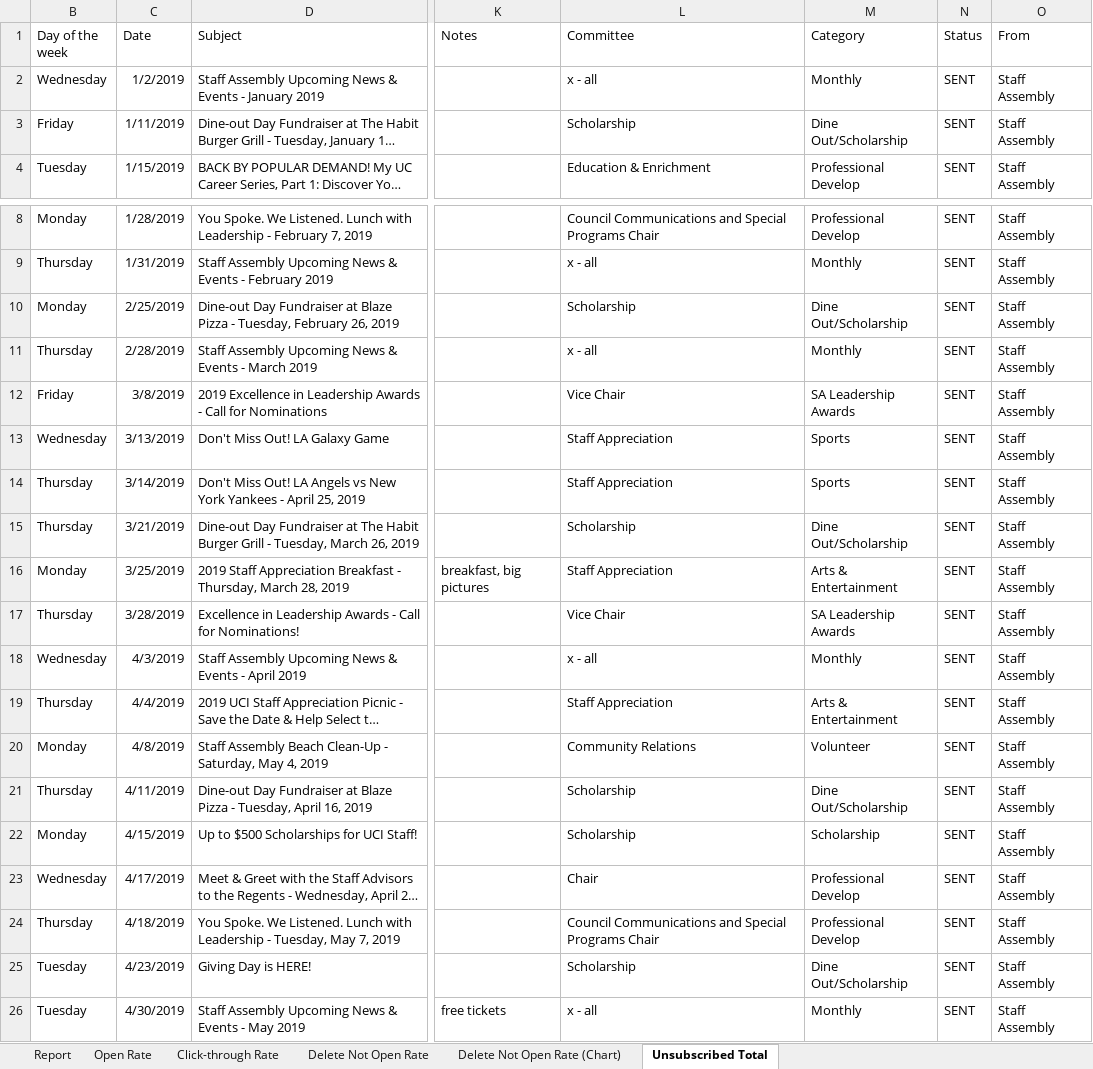
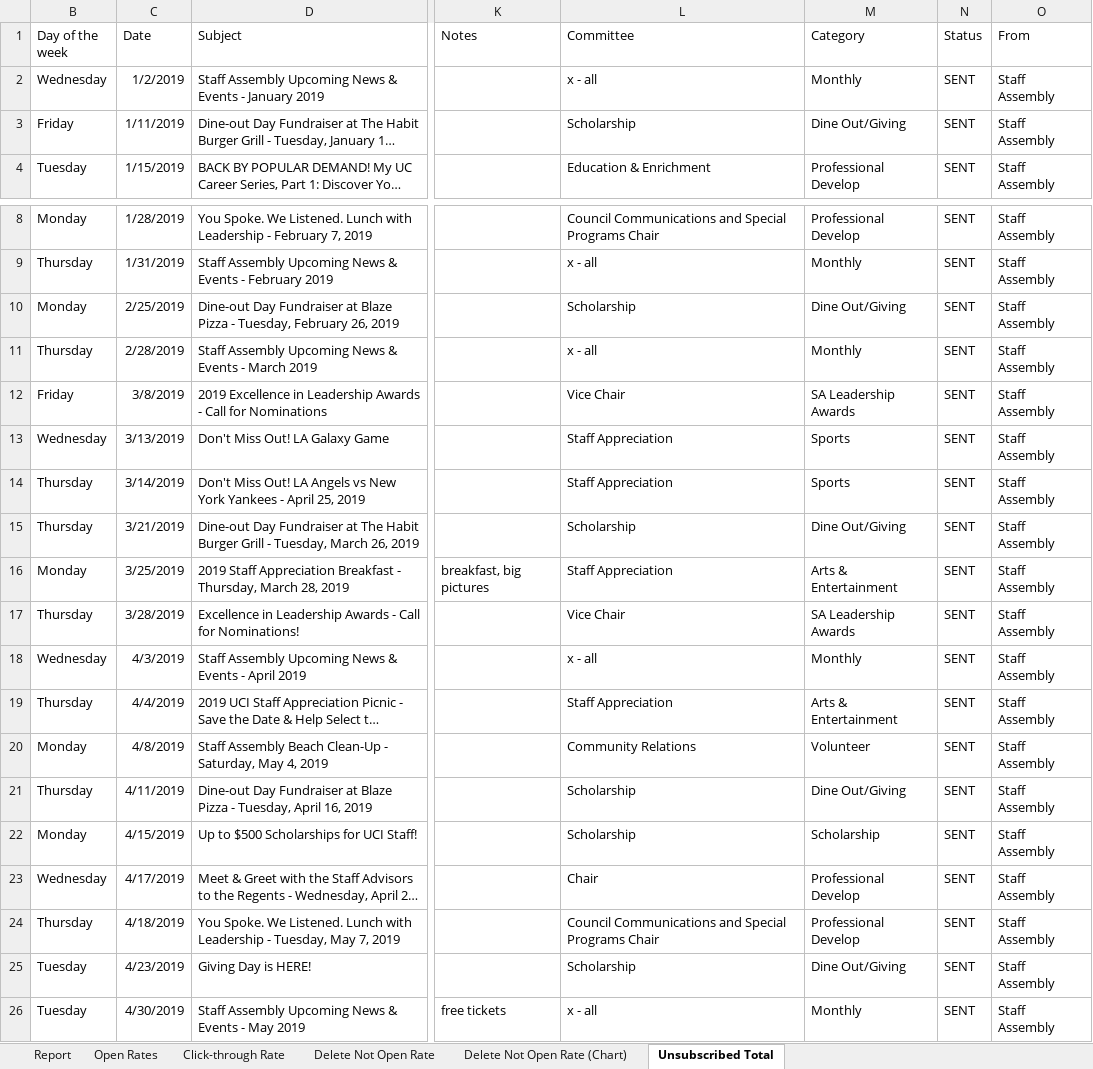
Before and after one commit to ucistaffassembly/ucistaffassembly.github.io, an Excel workbook: other/Zotmail Analytics 2019.xlsx, sheet Unsubscribed Total, drawn as a sheet; only a part is shown, gaps mark what is left out; long unchanged cells end in …; values as stored, in another font and other column widths than the file's, no borders; conditional formats and table styles not drawn; the diff names each change by its address in the sheet, - before the commit and + after, or states it on an @@ line.

```diff
--- a/other/Zotmail Analytics 2019.xlsx (sheet Unsubscribed Total)
+++ b/other/Zotmail Analytics 2019.xlsx (sheet Unsubscribed Total)
-sheet tab: Open Rate
+sheet tab: Open Rates
-M3 (Category): Dine Out/Scholarship
+M3 (Category): Dine Out/Giving
-M10 (Category): Dine Out/Scholarship
+M10 (Category): Dine Out/Giving
-M15 (Category): Dine Out/Scholarship
+M15 (Category): Dine Out/Giving
-M21 (Category): Dine Out/Scholarship
+M21 (Category): Dine Out/Giving
-M25 (Category): Dine Out/Scholarship
+M25 (Category): Dine Out/Giving
```
Also changed, not shown: sheet Report, sheet Delete Not Open Rate (Chart), sheet Delete Not Open Rate, sheet Click-through Rate, formulas that keep their value, hidden cells, charts or pictures.
